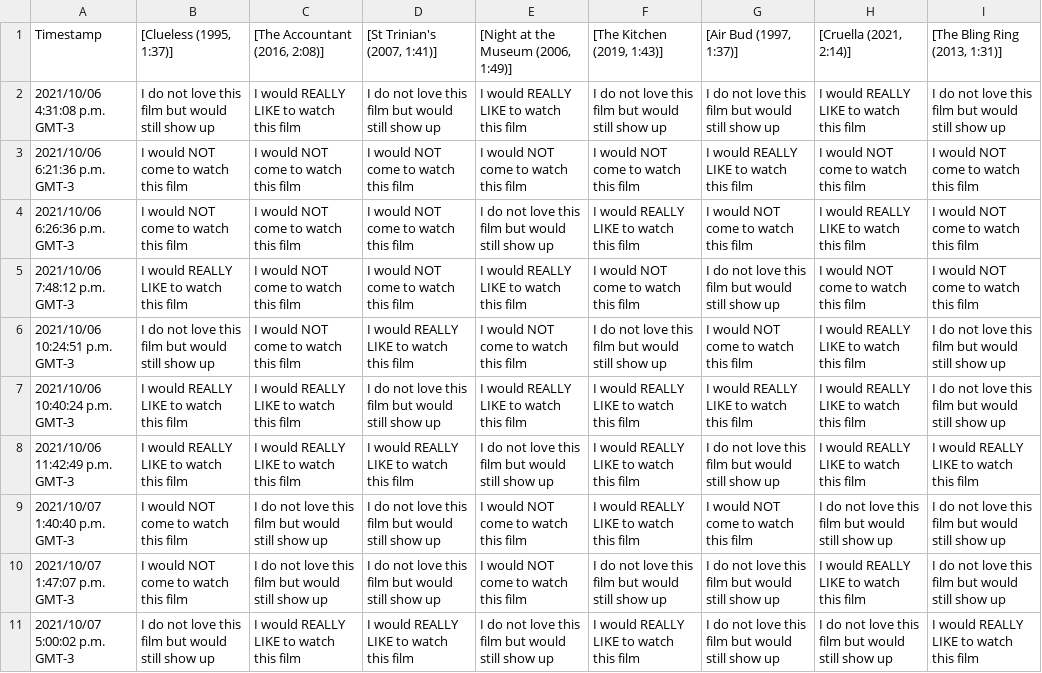
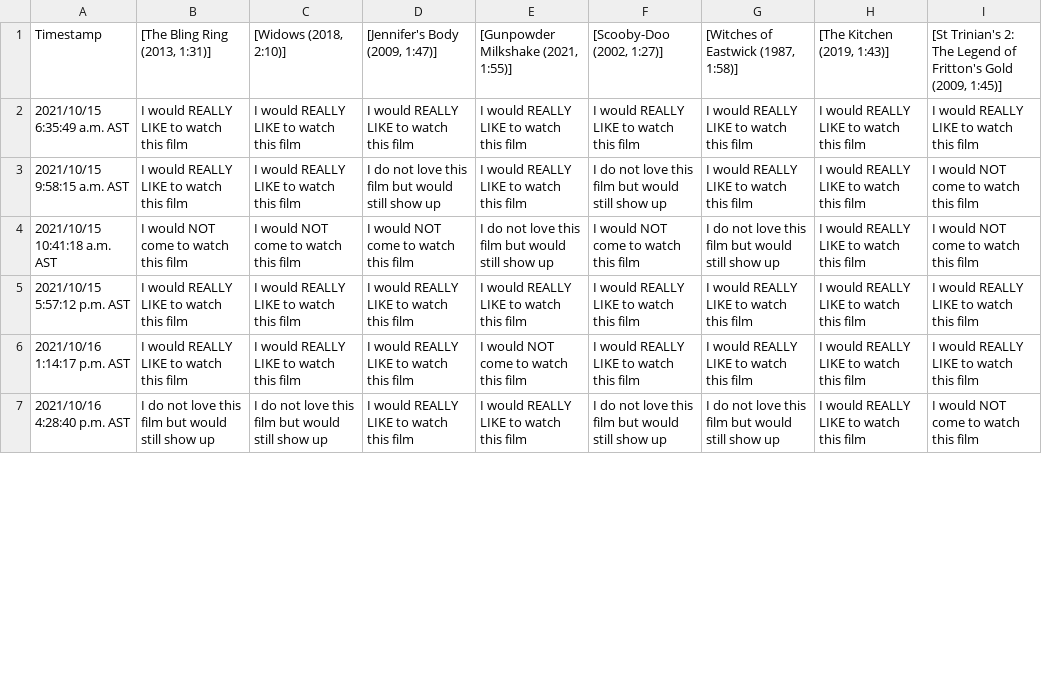
Before and after one commit to JCSzamosi/MovieNight, a CSV file: data/current_week.csv, drawn as a sheet; only a part is shown; removed rows and columns are numbered as before the commit, all else as after; the diff covers the shown part only; the diff names each change by its address in the sheet, - before the commit and + after, or states it on an @@ line.

```diff
--- a/data/current_week.csv
+++ b/data/current_week.csv
-B1: [Clueless (1995, 1:37)]
+B1: [The Bling Ring (2013, 1:31)]
-C1: [The Accountant (2016, 2:08)]
+C1: [Widows (2018, 2:10)]
-D1: [St Trinian's (2007, 1:41)]
+D1: [Jennifer's Body (2009, 1:47)]
-E1: [Night at the Museum (2006, 1:49)]
+E1: [Gunpowder Milkshake (2021, 1:55)]
-F1: [The Kitchen (2019, 1:43)]
+F1: [Scooby-Doo (2002, 1:27)]
-G1: [Air Bud (1997, 1:37)]
+G1: [Witches of Eastwick (1987, 1:58)]
-H1: [Cruella (2021, 2:14)]
+H1: [The Kitchen (2019, 1:43)]
-I1: [The Bling Ring (2013, 1:31)]
+I1: [St Trinian's 2: The Legend of Fritton's Gold (2009, 1:45)]
+row 2: 2021/10/15 6:35:49 a.m. AST | I would REALLY LIKE to watch this film | I would REALLY LIKE to watch this film | I would REALLY LIKE to watch this film | I would REALLY LIKE to watch this film | I would REALLY LIKE to watch this film | I would REALLY LIKE to watch this film | I would REALLY LIKE to watch this film | I would REALLY LIKE to watch this film
-A3: 2021/10/06 4:31:08 p.m. GMT-3
+A3: 2021/10/15 9:58:15 a.m. AST
-B3: I do not love this film but would still show up
+B3: I would REALLY LIKE to watch this film
-G3: I do not love this film but would still show up
+G3: I would REALLY LIKE to watch this film
-I3: I do not love this film but would still show up
+I3: I would NOT come to watch this film
-row 3: 2021/10/06 6:21:36 p.m. GMT-3 | I would NOT come to watch this film | I would NOT come to watch this film | I would NOT come to watch this film | I would NOT come to watch this film | I would NOT come to watch this film | I would REALLY LIKE to watch this film | I would NOT come to watch this film | I would NOT come to watch this film
-A4: 2021/10/06 6:26:36 p.m. GMT-3
+A4: 2021/10/15 10:41:18 a.m. AST
-F4: I would REALLY LIKE to watch this film
+F4: I would NOT come to watch this film
-G4: I would NOT come to watch this film
+G4: I do not love this film but would still show up
-row 5: 2021/10/06 7:48:12 p.m. GMT-3 | I would REALLY LIKE to watch this film | I would NOT come to watch this film | I would NOT come to watch this film | I would REALLY LIKE to watch this film | I would NOT come to watch this film | I do not love this film but would still show up | I would NOT come to watch this film | I would NOT come to watch this film
-row 6: 2021/10/06 10:24:51 p.m. GMT-3 | I do not love this film but would still show up | I would NOT come to watch this film | I would REALLY LIKE to watch this film | I would NOT come to watch this film | I do not love this film but would still show up | I would NOT come to watch this film | I would REALLY LIKE to watch this film | I do not love this film but would still show up
-A5: 2021/10/06 10:40:24 p.m. GMT-3
+A5: 2021/10/15 5:57:12 p.m. AST
-D5: I do not love this film but would still show up
+D5: I would REALLY LIKE to watch this film
-I5: I do not love this film but would still show up
+I5: I would REALLY LIKE to watch this film
-A6: 2021/10/06 11:42:49 p.m. GMT-3
+A6: 2021/10/16 1:14:17 p.m. AST
-E6: I do not love this film but would still show up
+E6: I would NOT come to watch this film
-G6: I do not love this film but would still show up
+G6: I would REALLY LIKE to watch this film
-row 9: 2021/10/07 1:40:40 p.m. GMT-3 | I would NOT come to watch this film | I do not love this film but would still show up | I do not love this film but would still show up | I would NOT come to watch this film | I would REALLY LIKE to watch this film | I would NOT come to watch this film | I do not love this film but would still show up | I do not love this film but would still show up
-A7: 2021/10/07 1:47:07 p.m. GMT-3
+A7: 2021/10/16 4:28:40 p.m. AST
-B7: I would NOT come to watch this film
+B7: I do not love this film but would still show up
-D7: I do not love this film but would still show up
+D7: I would REALLY LIKE to watch this film
-E7: I would NOT come to watch this film
+E7: I would REALLY LIKE to watch this film
-I7: I do not love this film but would still show up
+I7: I would NOT come to watch this film
-row 11: 2021/10/07 5:00:02 p.m. GMT-3 | I do not love this film but would still show up | I would REALLY LIKE to watch this film | I would REALLY LIKE to watch this film | I do not love this film but would still show up | I would REALLY LIKE to watch this film | I do not love this film but would still show up | I do not love this film but would still show up | I would REALLY LIKE to watch this film
```
Also changed, not shown: 2 added rows, 1 removed row and 23 edited cells elsewhere in this file, data/current_movies.csv, 3 other files.
